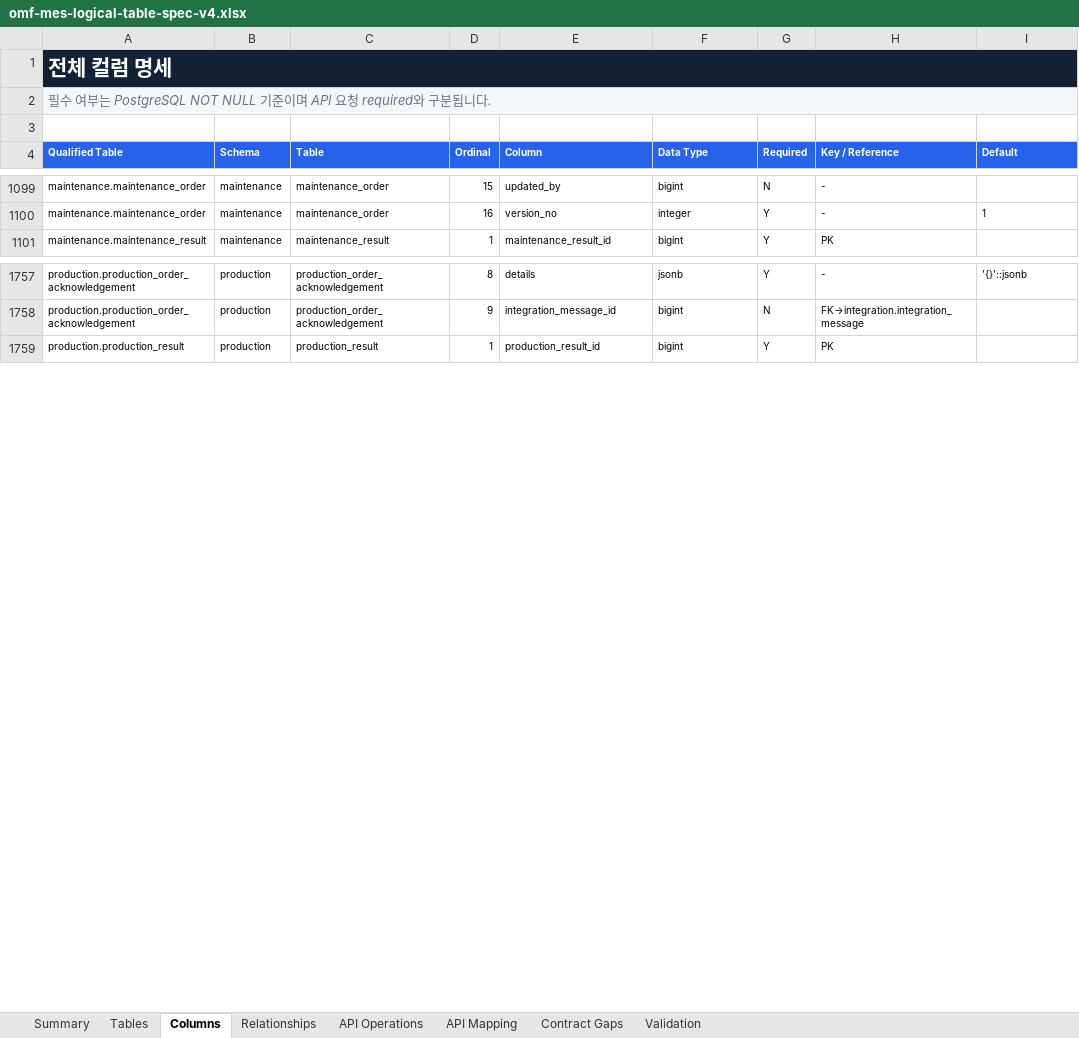
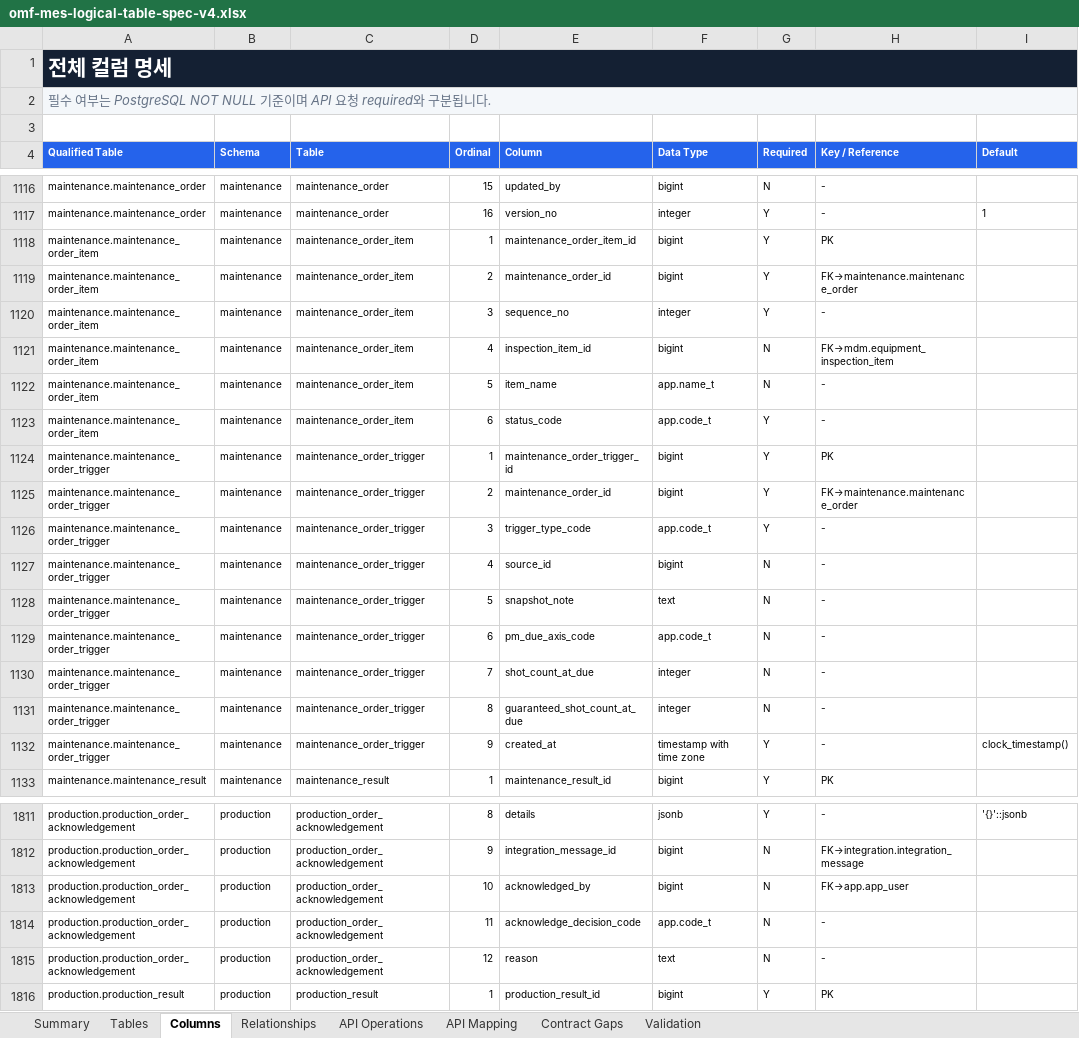
Before and after one commit to CREFLEINC/omf-mes-server, an Excel workbook: outputs/01a0376d-9b7c-7ce0-be72-2df4ecd65d94/omf-mes-logical-table-spec-v4.xlsx, sheet Columns, drawn as a sheet; only a part is shown, gaps mark what is left out; values as stored, in another font and other column widths than the file's, no borders; charts and pictures and table styles not drawn; the diff covers the shown part only; the diff names each change by its address in the sheet, - before the commit and + after, or states it on an @@ line.

```diff
--- a/outputs/01a0376d-9b7c-7ce0-be72-2df4ecd65d94/omf-mes-logical-table-spec-v4.xlsx (sheet Columns)
+++ b/outputs/01a0376d-9b7c-7ce0-be72-2df4ecd65d94/omf-mes-logical-table-spec-v4.xlsx (sheet Columns)
+row 1118: maintenance.maintenance_order_item | maintenance | maintenance_order_item | 1 | maintenance_order_item_id | bigint | Y | PK
+row 1119: maintenance.maintenance_order_item | maintenance | maintenance_order_item | 2 | maintenance_order_id | bigint | Y | FK→maintenance.maintenance_order
+row 1120: maintenance.maintenance_order_item | maintenance | maintenance_order_item | 3 | sequence_no | integer | Y | -
+row 1121: maintenance.maintenance_order_item | maintenance | maintenance_order_item | 4 | inspection_item_id | bigint | N | FK→mdm.equipment_inspection_item
+row 1122: maintenance.maintenance_order_item | maintenance | maintenance_order_item | 5 | item_name | app.name_t | N | -
+row 1123: maintenance.maintenance_order_item | maintenance | maintenance_order_item | 6 | status_code | app.code_t | Y | -
+row 1124: maintenance.maintenance_order_trigger | maintenance | maintenance_order_trigger | 1 | maintenance_order_trigger_id | bigint | Y | PK
+row 1125: maintenance.maintenance_order_trigger | maintenance | maintenance_order_trigger | 2 | maintenance_order_id | bigint | Y | FK→maintenance.maintenance_order
+row 1126: maintenance.maintenance_order_trigger | maintenance | maintenance_order_trigger | 3 | trigger_type_code | app.code_t | Y | -
+row 1127: maintenance.maintenance_order_trigger | maintenance | maintenance_order_trigger | 4 | source_id | bigint | N | -
+row 1128: maintenance.maintenance_order_trigger | maintenance | maintenance_order_trigger | 5 | snapshot_note | text | N | -
+row 1129: maintenance.maintenance_order_trigger | maintenance | maintenance_order_trigger | 6 | pm_due_axis_code | app.code_t | N | -
+row 1130: maintenance.maintenance_order_trigger | maintenance | maintenance_order_trigger | 7 | shot_count_at_due | integer | N | -
+row 1131: maintenance.maintenance_order_trigger | maintenance | maintenance_order_trigger | 8 | guaranteed_shot_count_at_due | integer | N | -
+row 1132: maintenance.maintenance_order_trigger | maintenance | maintenance_order_trigger | 9 | created_at | timestamp with time zone | Y | - | clock_timestamp()
+row 1813: production.production_order_acknowledgement | production | production_order_acknowledgement | 10 | acknowledged_by | bigint | N | FK→app.app_user
+row 1814: production.production_order_acknowledgement | production | production_order_acknowledgement | 11 | acknowledge_decision_code | app.code_t | N | -
+row 1815: production.production_order_acknowledgement | production | production_order_acknowledgement | 12 | reason | text | N | -
```
Also changed, not shown: 53 added rows and 9 edited cells elsewhere in this sheet, sheet Relationships, sheet Tables, sheet API Mapping, sheet Summary, sheet Validation, sheet API Operations, formulas that keep their value, 9 other files.
